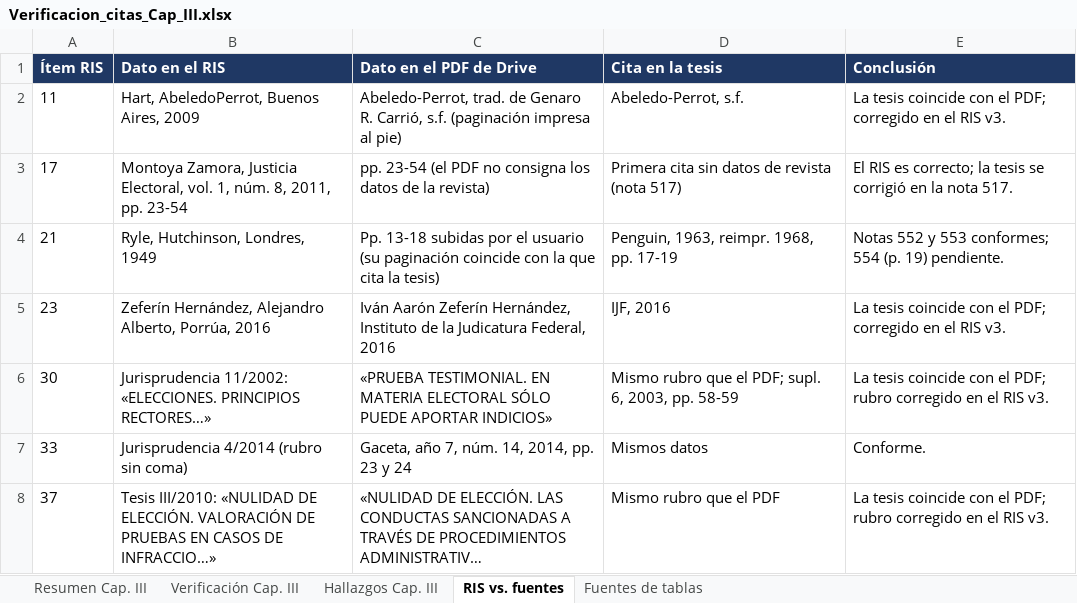
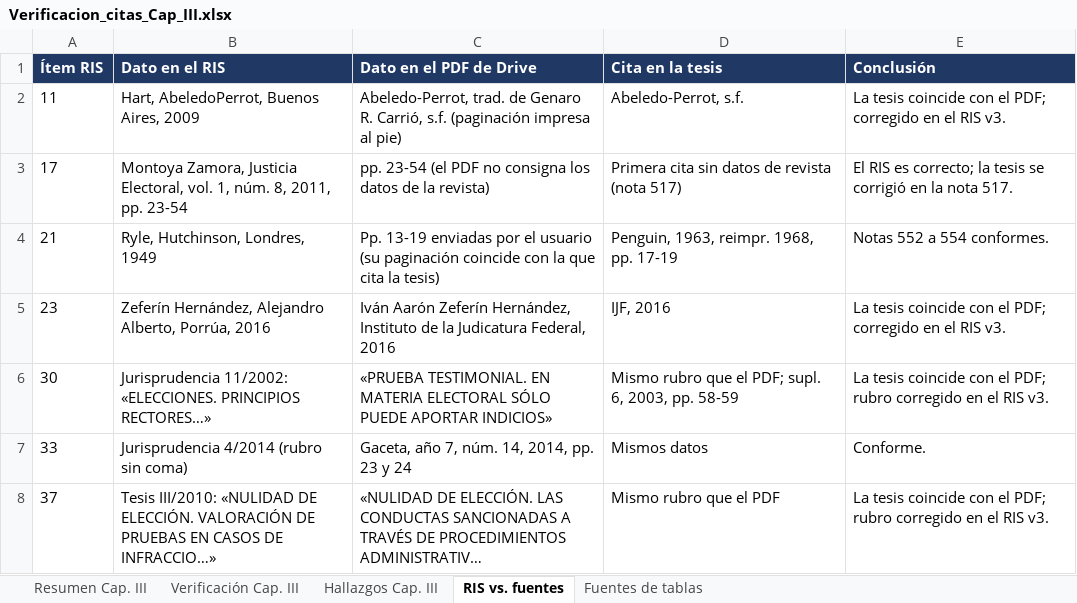
Before and after one commit to bgomezlemus-ui/luisb, an Excel workbook: Verificacion_citas_Cap_III.xlsx, sheet RIS vs. fuentes, drawn as a sheet; only a part is shown; long unchanged cells end in …; values as stored, in another font and other column widths than the file's, no borders; the diff names each change by its address in the sheet, - before the commit and + after, or states it on an @@ line.

```diff
--- a/Verificacion_citas_Cap_III.xlsx (sheet RIS vs. fuentes)
+++ b/Verificacion_citas_Cap_III.xlsx (sheet RIS vs. fuentes)
-C4 (Dato en el PDF de Drive): Pp. 13-18 subidas por el…
+C4 (Dato en el PDF de Drive): Pp. 13-19 enviadas por el…
-E4 (Conclusión): Notas 552 y 553 conformes; 554 (p. 19) pendiente.
+E4 (Conclusión): Notas 552 a 554 conformes.
```
Also changed, not shown: sheet Hallazgos Cap. III, sheet Resumen Cap. III, sheet Verificación Cap. III.
